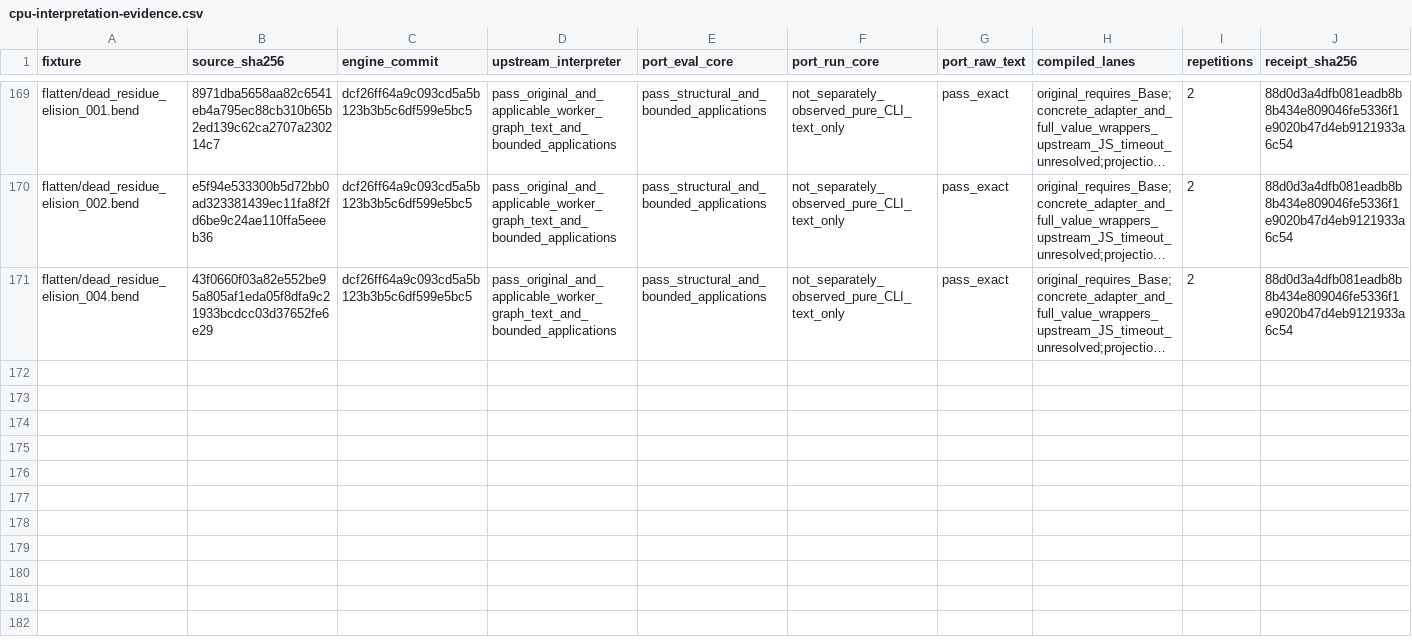
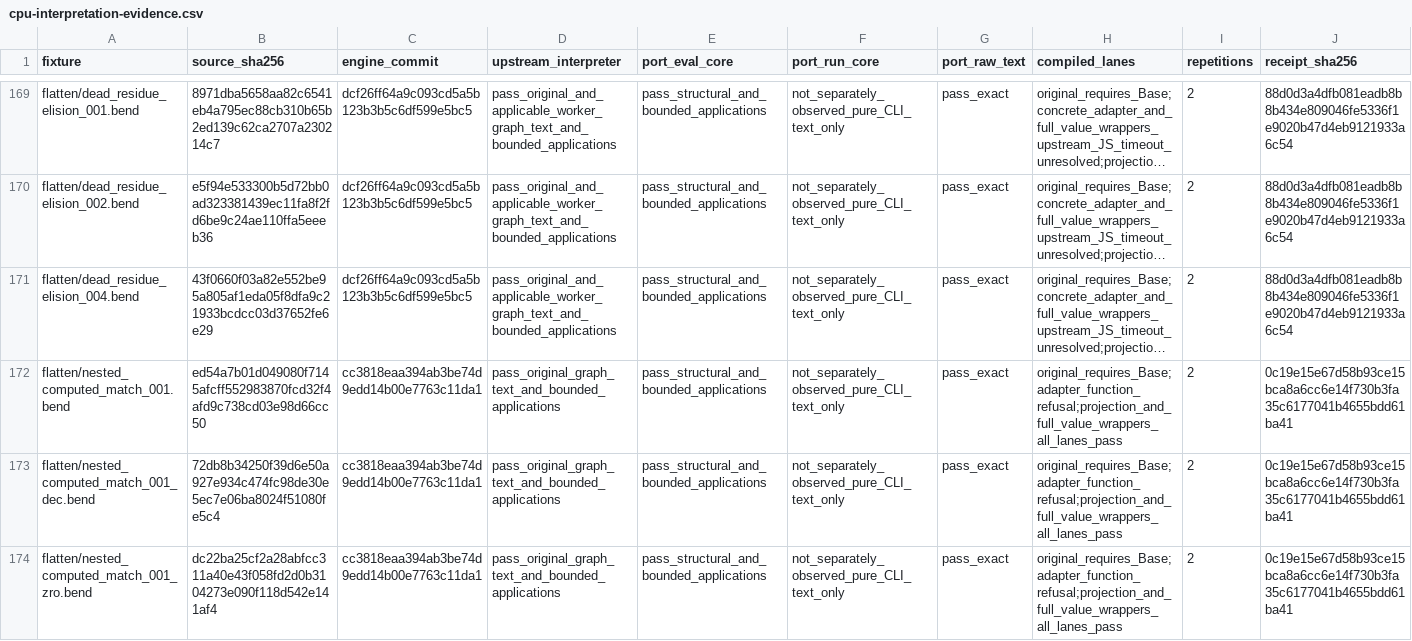
Before and after one commit to TeamDman/teamy-bend, a CSV file: docs/cpu-interpretation-evidence.csv, drawn as a sheet; only a part is shown, gaps mark what is left out; long unchanged cells end in …; rows hold the shown columns only; the diff names each change by its address in the sheet, - before the commit and + after, or states it on an @@ line.

Commit message:
docs: record nested computed matching CPU checkpoint

```diff
--- a/docs/cpu-interpretation-evidence.csv
+++ b/docs/cpu-interpretation-evidence.csv
+row 172: flatten/nested_computed_match_001.bend | ed54a7b01d049080f7145afcff552983870fcd32f4afd9c738cd03e98d66cc50 | cc3818eaa394ab3be74d9edd14b00e7763c11da1 | pass_original_graph_text_and_bounded_applications | pass_structural_and_bounded_applications | not_separately_observed_pure_CLI_text_only | pass_exact | original_requires_Base;adapter_function_refusal;projection_and_full_value_wrappers_all_lanes_pass | 2 | 0c19e15e67d58b93ce15bca8a6cc6e14f730b3fa35c6177041b4655bdd61ba41
+row 173: flatten/nested_computed_match_001_dec.bend | 72db8b34250f39d6e50a927e934c474fc98de30e5ec7e06ba8024f51080fe5c4 | cc3818eaa394ab3be74d9edd14b00e7763c11da1 | pass_original_graph_text_and_bounded_applications | pass_structural_and_bounded_applications | not_separately_observed_pure_CLI_text_only | pass_exact | original_requires_Base;adapter_function_refusal;projection_and_full_value_wrappers_all_lanes_pass | 2 | 0c19e15e67d58b93ce15bca8a6cc6e14f730b3fa35c6177041b4655bdd61ba41
+row 174: flatten/nested_computed_match_001_zro.bend | dc22ba25cf2a28abfcc311a40e43f058fd2d0b3104273e090f118d542e141af4 | cc3818eaa394ab3be74d9edd14b00e7763c11da1 | pass_original_graph_text_and_bounded_applications | pass_structural_and_bounded_applications | not_separately_observed_pure_CLI_text_only | pass_exact | original_requires_Base;adapter_function_refusal;projection_and_full_value_wrappers_all_lanes_pass | 2 | 0c19e15e67d58b93ce15bca8a6cc6e14f730b3fa35c6177041b4655bdd61ba41
```
Also changed, not shown: 4 other files.
